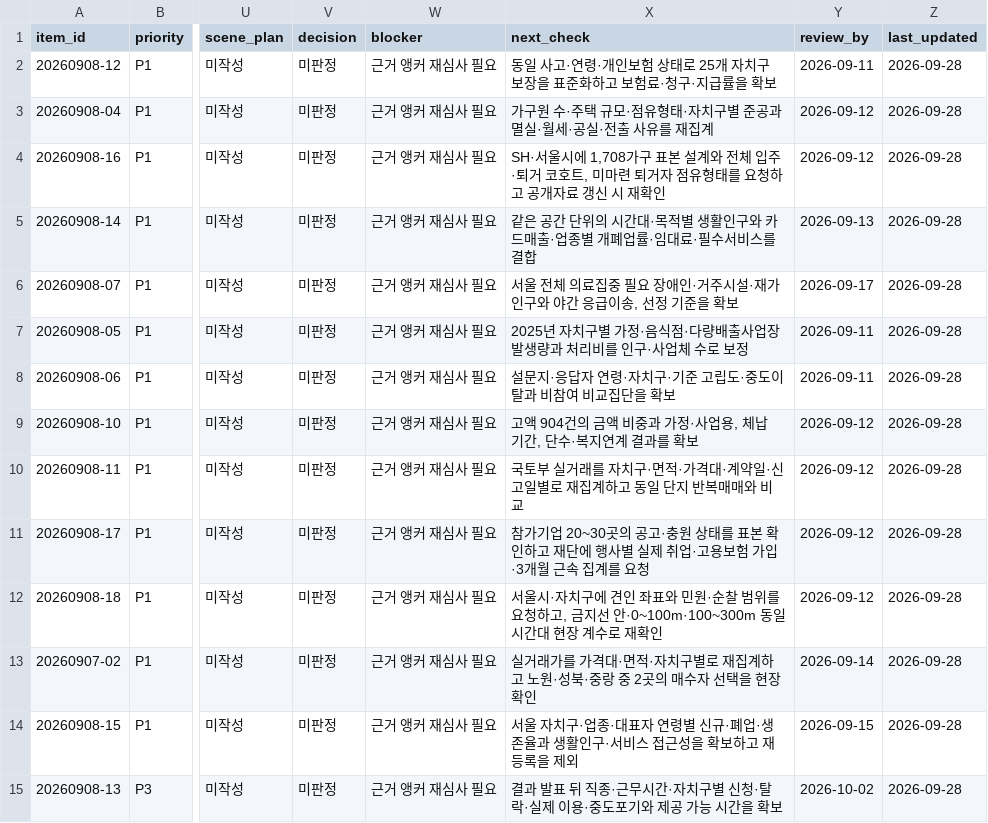
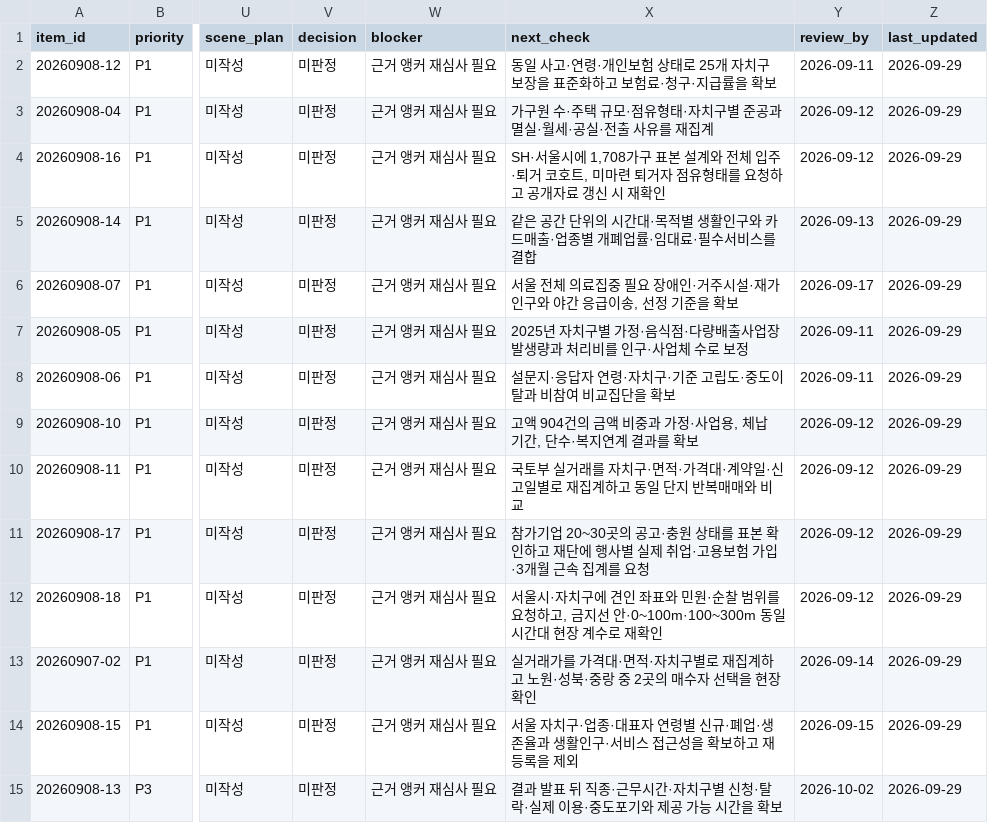
Before and after one commit to onetym77-bit/news-item-radar, a CSV file: agent-system-v1/VERIFICATION_QUEUE.csv, drawn as a sheet; only a part is shown, gaps mark what is left out; the diff names each change by its address in the sheet, - before the commit and + after, or states it on an @@ line.

Commit message:
chore: update exact daily item briefing [skip ci]

```diff
--- a/agent-system-v1/VERIFICATION_QUEUE.csv
+++ b/agent-system-v1/VERIFICATION_QUEUE.csv
-Z2:Z15 (last_updated): 2026-09-28
+Z2:Z15 (last_updated): 2026-09-29
```
Also changed, not shown: 6 other files.
